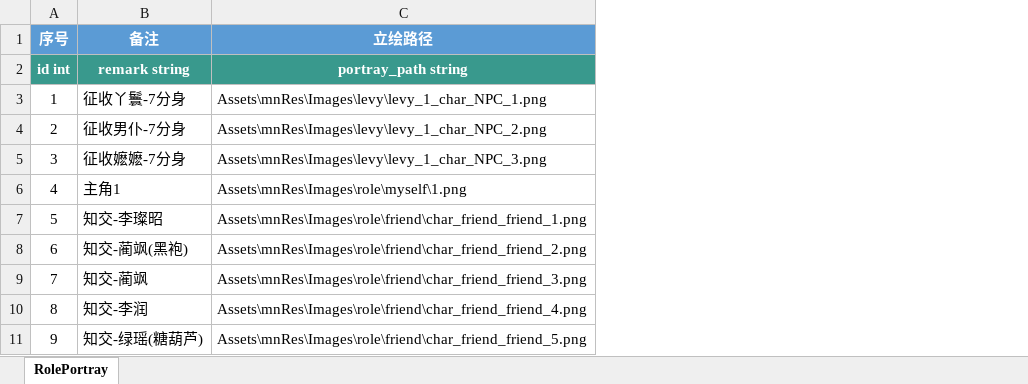
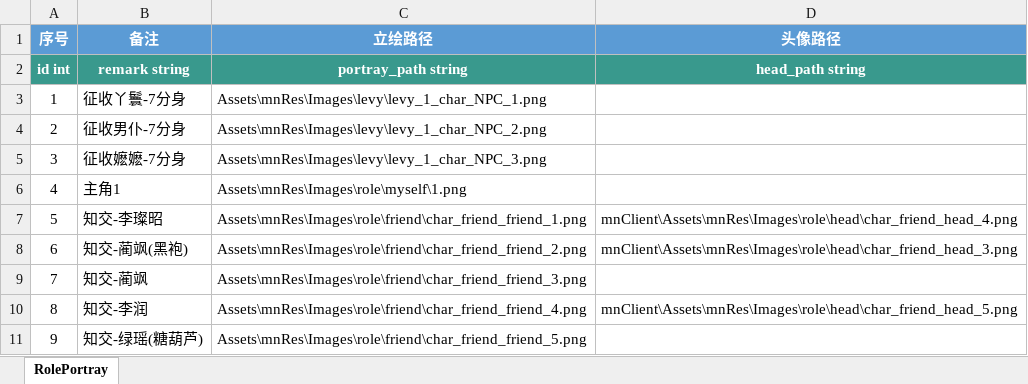
Before and after one commit to persiewoo/mnData, an Excel workbook: common/RolePortray.xlsx, sheet RolePortray, drawn as a sheet; only a part is shown; values as stored, in another font and other column widths than the file's, no borders; the diff names each change by its address in the sheet, - before the commit and + after, or states it on an @@ line.

```diff
--- a/common/RolePortray.xlsx (sheet RolePortray)
+++ b/common/RolePortray.xlsx (sheet RolePortray)
+column D (头像路径), rows 2-10: head_path string |  |  |  |  | mnClient\Assets\mnRes\Images\role\head\char_friend_head_4.png | mnClient\Assets\mnRes\Images\role\head\char_friend_head_3.png |  | mnClient\Assets\mnRes\Images\role\head\char_friend_head_5.png
```
Also changed, not shown: common/Friend.xlsx.
